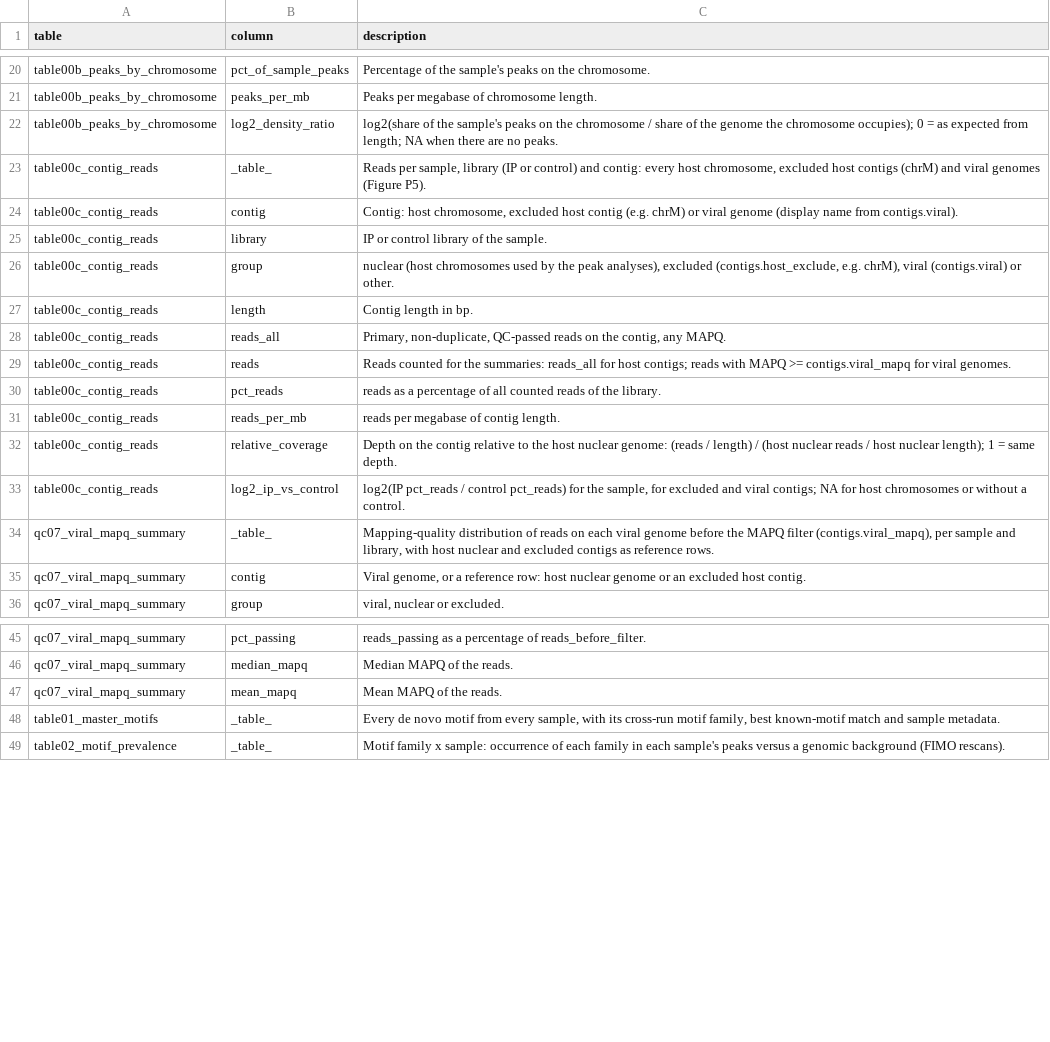
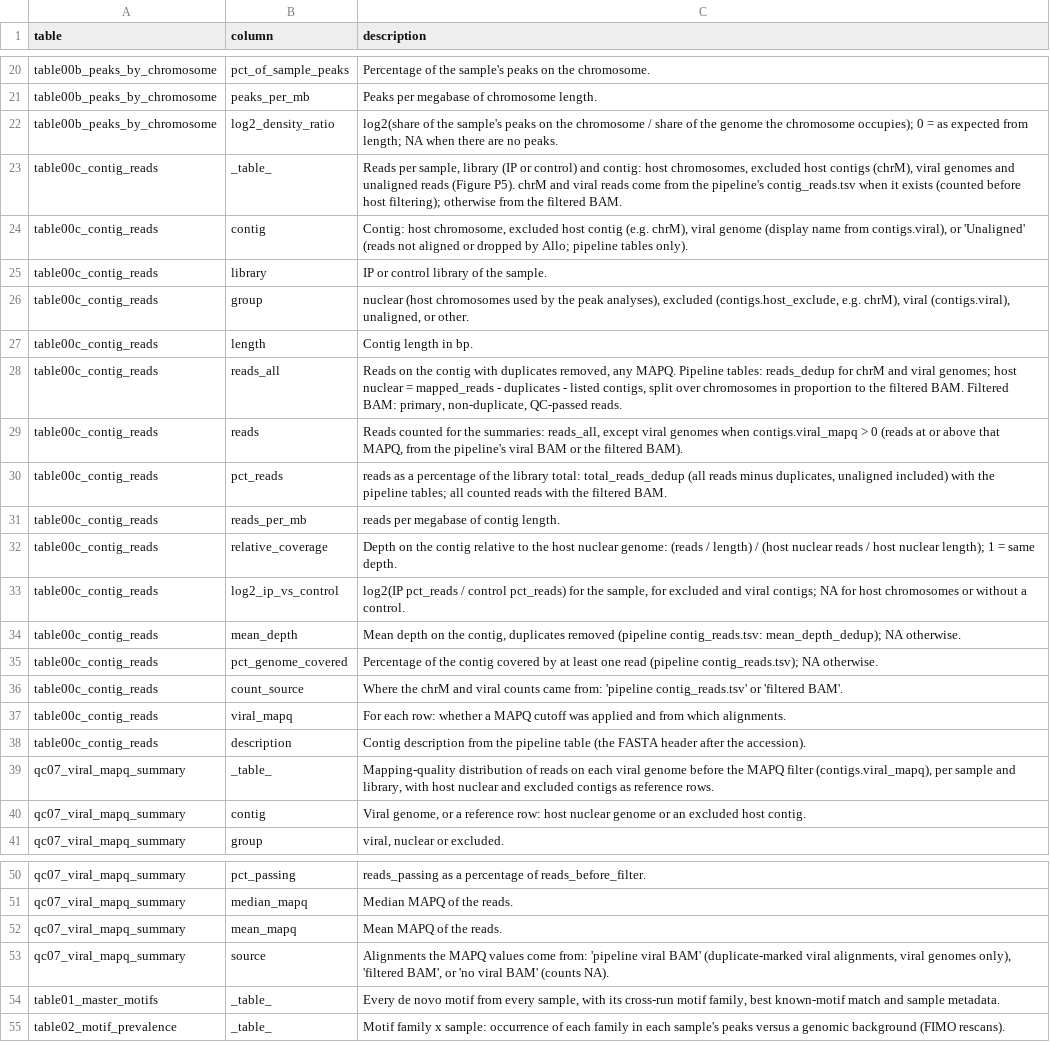
Before and after one commit to fengplab/chipseq_crossrun, a TSV file: report/data_dictionary.tsv, drawn as a sheet; only a part is shown, gaps mark what is left out.

Commit message:
Add support for plotting pies and coverage plots for chrM and viral genomes

```diff
--- a/report/data_dictionary.tsv
+++ b/report/data_dictionary.tsv
@@ -22,10 +22,10 @@ table00b_peaks_by_chromosome	peaks_per_mb	Peaks per megabase of chromosome lengt
 table00b_peaks_by_chromosome	log2_density_ratio	log2(share of the sample's peaks on the chromosome / share of the genome the chromosome occupies); 0 = as expected from length; NA when there are no peaks.
-table00c_contig_reads	_table_	Reads per sample, library (IP or control) and contig: every host chromosome, excluded host contigs (chrM) and viral genomes (Figure P5).
-table00c_contig_reads	contig	Contig: host chromosome, excluded host contig (e.g. chrM) or viral genome (display name from contigs.viral).
+table00c_contig_reads	_table_	Reads per sample, library (IP or control) and contig: host chromosomes, excluded host contigs (chrM), viral genomes and unaligned reads (Figure P5). chrM and viral reads come from the pipeline's contig_reads.tsv when it exists (counted before host filtering); otherwise from the filtered BAM.
+table00c_contig_reads	contig	Contig: host chromosome, excluded host contig (e.g. chrM), viral genome (display name from contigs.viral), or 'Unaligned' (reads not aligned or dropped by Allo; pipeline tables only).
 table00c_contig_reads	library	IP or control library of the sample.
-table00c_contig_reads	group	nuclear (host chromosomes used by the peak analyses), excluded (contigs.host_exclude, e.g. chrM), viral (contigs.viral) or other.
+table00c_contig_reads	group	nuclear (host chromosomes used by the peak analyses), excluded (contigs.host_exclude, e.g. chrM), viral (contigs.viral), unaligned, or other.
 table00c_contig_reads	length	Contig length in bp.
-table00c_contig_reads	reads_all	Primary, non-duplicate, QC-passed reads on the contig, any MAPQ.
-table00c_contig_reads	reads	Reads counted for the summaries: reads_all for host contigs; reads with MAPQ >= contigs.viral_mapq for viral genomes.
-table00c_contig_reads	pct_reads	reads as a percentage of all counted reads of the library.
+table00c_contig_reads	reads_all	Reads on the contig with duplicates removed, any MAPQ. Pipeline tables: reads_dedup for chrM and viral genomes; host nuclear = mapped_reads - duplicates - listed contigs, split over chromosomes in proportion to the filtered BAM. Filtered BAM: primary, non-duplicate, QC-passed reads.
+table00c_contig_reads	reads	Reads counted for the summaries: reads_all, except viral genomes when contigs.viral_mapq > 0 (reads at or above that MAPQ, from the pipeline's viral BAM or the filtered BAM).
+table00c_contig_reads	pct_reads	reads as a percentage of the library total: total_reads_dedup (all reads minus duplicates, unaligned included) with the pipeline tables; all counted reads with the filtered BAM.
 table00c_contig_reads	reads_per_mb	reads per megabase of contig length.
@@ -33,2 +33,7 @@ table00c_contig_reads	relative_coverage	Depth on the contig relative to the host
 table00c_contig_reads	log2_ip_vs_control	log2(IP pct_reads / control pct_reads) for the sample, for excluded and viral contigs; NA for host chromosomes or without a control.
+table00c_contig_reads	mean_depth	Mean depth on the contig, duplicates removed (pipeline contig_reads.tsv: mean_depth_dedup); NA otherwise.
+table00c_contig_reads	pct_genome_covered	Percentage of the contig covered by at least one read (pipeline contig_reads.tsv); NA otherwise.
+table00c_contig_reads	count_source	Where the chrM and viral counts came from: 'pipeline contig_reads.tsv' or 'filtered BAM'.
+table00c_contig_reads	viral_mapq	For each row: whether a MAPQ cutoff was applied and from which alignments.
+table00c_contig_reads	description	Contig description from the pipeline table (the FASTA header after the accession).
 qc07_viral_mapq_summary	_table_	Mapping-quality distribution of reads on each viral genome before the MAPQ filter (contigs.viral_mapq), per sample and library, with host nuclear and excluded contigs as reference rows.
@@ -47,2 +52,3 @@ qc07_viral_mapq_summary	median_mapq	Median MAPQ of the reads.
 qc07_viral_mapq_summary	mean_mapq	Mean MAPQ of the reads.
+qc07_viral_mapq_summary	source	Alignments the MAPQ values come from: 'pipeline viral BAM' (duplicate-marked viral alignments, viral genomes only), 'filtered BAM', or 'no viral BAM' (counts NA).
 table01_master_motifs	_table_	Every de novo motif from every sample, with its cross-run motif family, best known-motif match and sample metadata.
```
Also changed, not shown: 10 other files.
